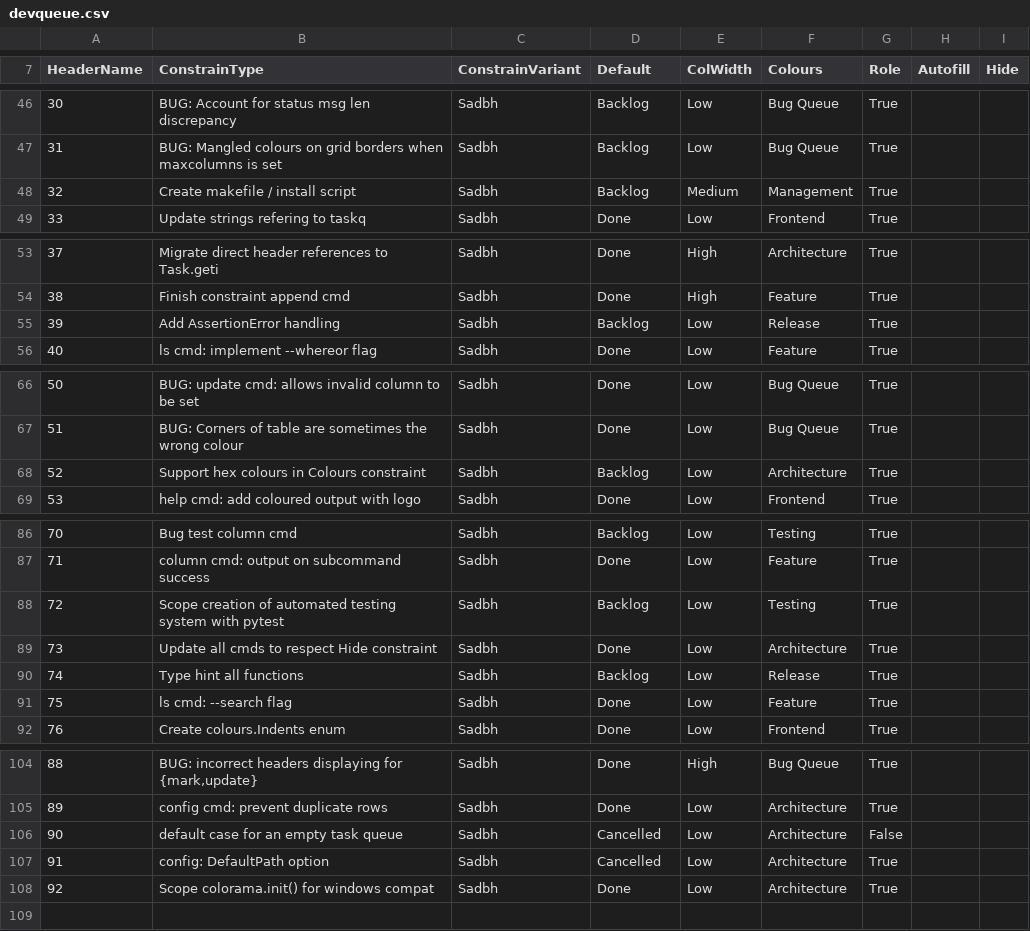
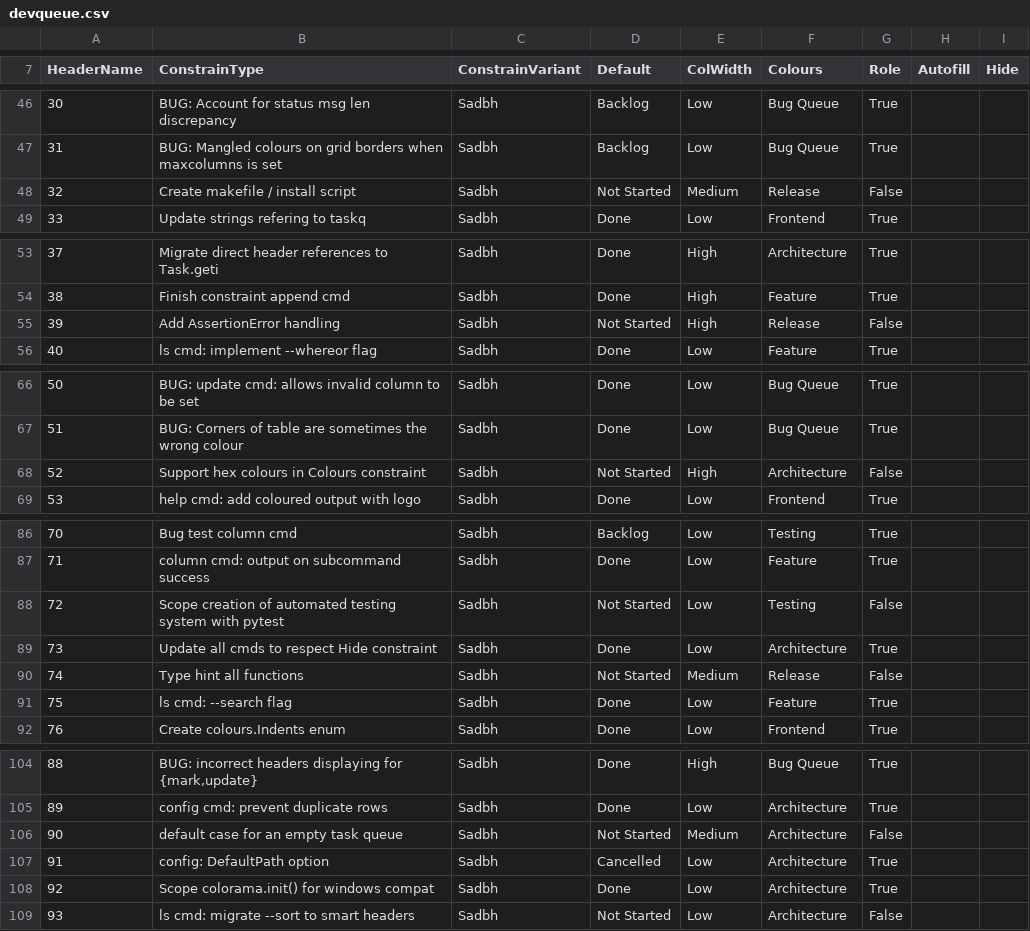
Before and after one commit to Infinnitor/tqb, a CSV file: devqueue.csv, drawn as a sheet; only a part is shown, gaps mark what is left out; the diff covers the shown part only; the diff names each change by its address in the sheet, - before the commit and + after, or states it on an @@ line.

Commit message:
reviewed backlog tasks

```diff
--- a/devqueue.csv
+++ b/devqueue.csv
-D48 (Default): Backlog
+D48 (Default): Not Started
-F48 (Colours): Management
+F48 (Colours): Release
-G48 (Role): True
+G48 (Role): False
-D55 (Default): Backlog
+D55 (Default): Not Started
-E55 (ColWidth): Low
+E55 (ColWidth): High
-G55 (Role): True
+G55 (Role): False
-D68 (Default): Backlog
+D68 (Default): Not Started
-E68 (ColWidth): Low
+E68 (ColWidth): High
-G68 (Role): True
+G68 (Role): False
-D88 (Default): Backlog
+D88 (Default): Not Started
-G88 (Role): True
+G88 (Role): False
-D90 (Default): Backlog
+D90 (Default): Not Started
-E90 (ColWidth): Low
+E90 (ColWidth): Medium
-G90 (Role): True
+G90 (Role): False
-D106 (Default): Cancelled
+D106 (Default): Not Started
-E106 (ColWidth): Low
+E106 (ColWidth): Medium
+row 109: 93 | ls cmd: migrate --sort to smart headers | Sadbh | Not Started | Low | Architecture | False
```
Also changed, not shown: 2 edited cells elsewhere in this file, 1 other file.
